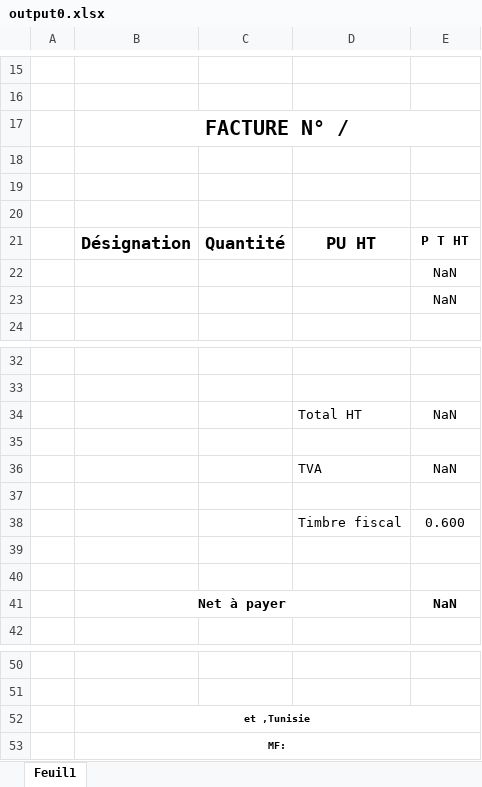
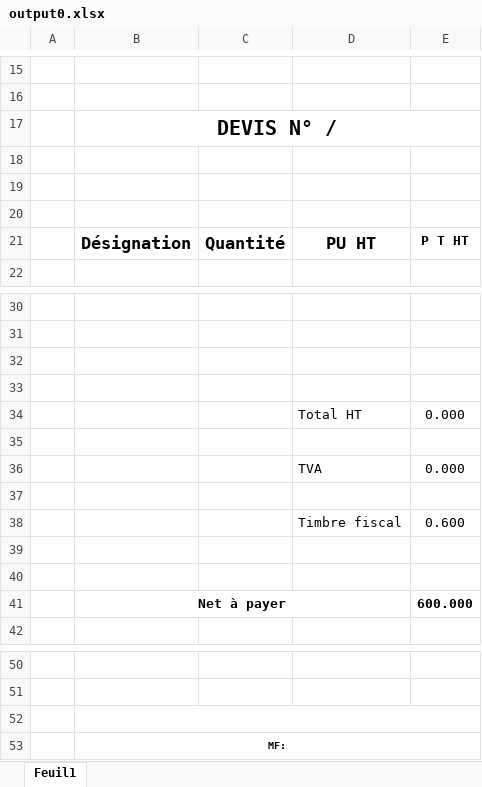
Before and after one commit to MassoudiOmar/e-tafakna, an Excel workbook: output0.xlsx, sheet Feuil1, drawn as a sheet; only a part is shown, gaps mark what is left out; values as stored, in another font and other column widths than the file's, no borders; removed rows and columns are numbered as before the commit, all else as after; the diff names each change by its address in the sheet, - before the commit and + after, or states it on an @@ line.

```diff
--- a/output0.xlsx (sheet Feuil1)
+++ b/output0.xlsx (sheet Feuil1)
-B17: FACTURE N° /
+B17: DEVIS N° /
-row 22:  |  |  |  | NaN
-row 23:  |  |  |  | NaN
-row 34:  |  |  | Total HT | NaN
-row 33:  |  |  | TVA | NaN
+row 33: (empty)
+row 34:  |  |  | Total HT | 0.000
+row 35: (empty)
+row 36:  |  |  | TVA | 0.000
-E41: NaN
+E41: 600.000
-B52: et ,Tunisie
+B52: (empty)
```
Also changed, not shown: 3 other files.
